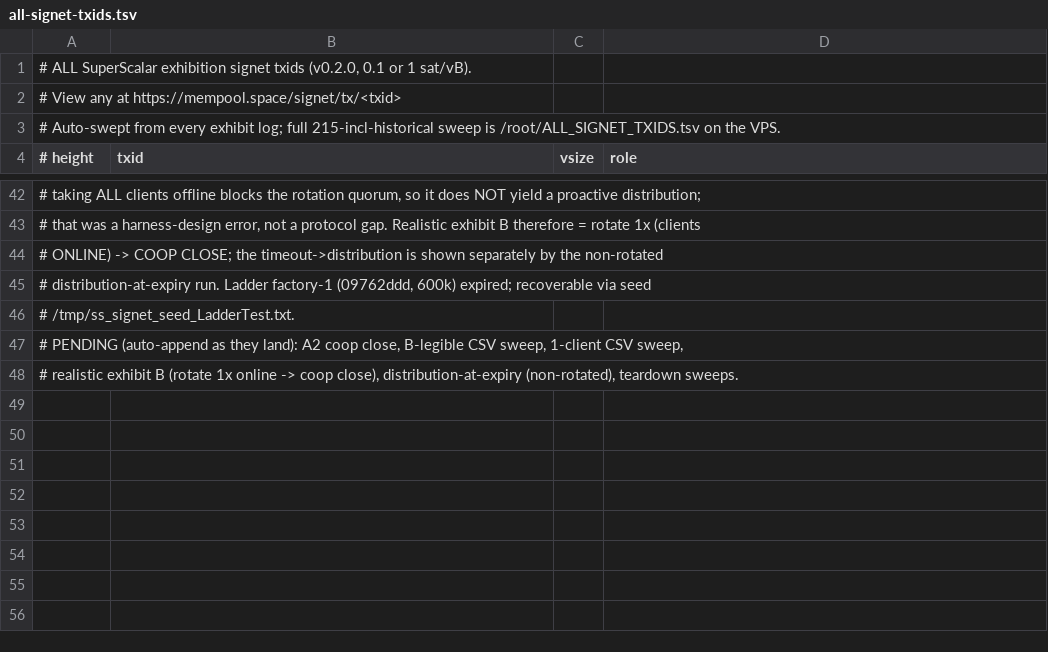
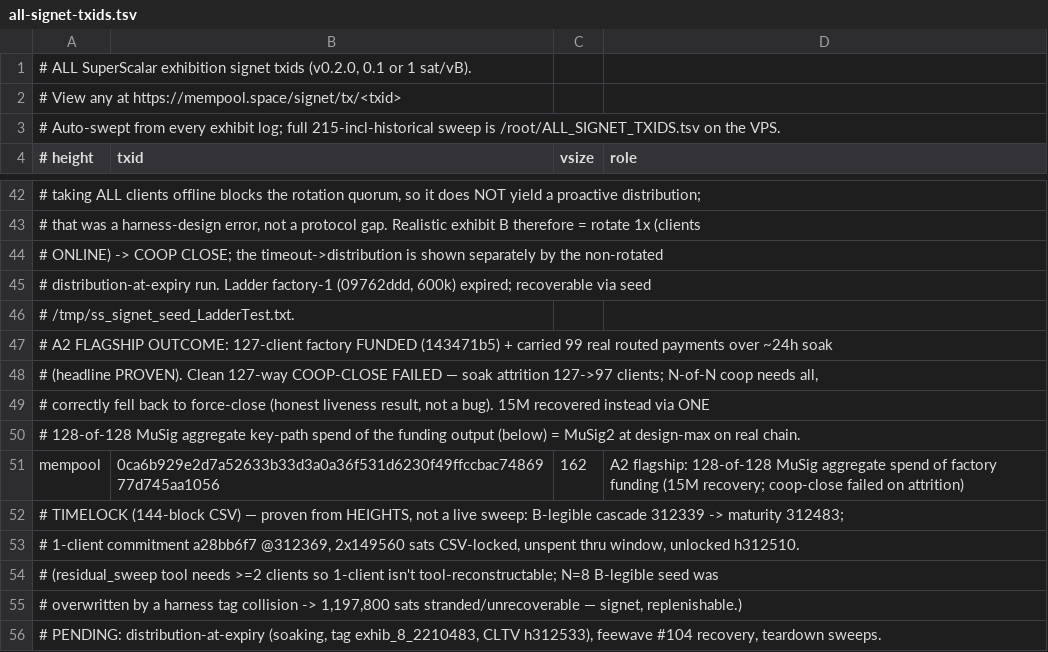
Before and after one commit to 8144225309/SuperScalar, a TSV file: docs/all-signet-txids.tsv, drawn as a sheet; only a part is shown, gaps mark what is left out.

Commit message:
txids: A2 flagship 128-of-128 MuSig aggregate funding spend (0ca6b929) — 15M recovered; coop-close failed on soak attrition (honest liveness result); timelock proven from heights; N=8 stranded

```diff
--- a/docs/all-signet-txids.tsv
+++ b/docs/all-signet-txids.tsv
@@ -46,3 +46,11 @@
 #   /tmp/ss_signet_seed_LadderTest.txt.
-# PENDING (auto-append as they land): A2 coop close, B-legible CSV sweep, 1-client CSV sweep,
-#   realistic exhibit B (rotate 1x online -> coop close), distribution-at-expiry (non-rotated), teardown sweeps.
+# A2 FLAGSHIP OUTCOME: 127-client factory FUNDED (143471b5) + carried 99 real routed payments over ~24h soak
+#   (headline PROVEN). Clean 127-way COOP-CLOSE FAILED — soak attrition 127->97 clients; N-of-N coop needs all,
+#   correctly fell back to force-close (honest liveness result, not a bug). 15M recovered instead via ONE
+#   128-of-128 MuSig aggregate key-path spend of the funding output (below) = MuSig2 at design-max on real chain.
+mempool	0ca6b929e2d7a52633b33d3a0a36f531d6230f49ffccbac7486977d745aa1056	162	A2 flagship: 128-of-128 MuSig aggregate spend of factory funding (15M recovery; coop-close failed on attrition)
+# TIMELOCK (144-block CSV) — proven from HEIGHTS, not a live sweep: B-legible cascade 312339 -> maturity 312483;
+#   1-client commitment a28bb6f7 @312369, 2x149560 sats CSV-locked, unspent thru window, unlocked h312510.
+#   (residual_sweep tool needs >=2 clients so 1-client isn't tool-reconstructable; N=8 B-legible seed was
+#   overwritten by a harness tag collision -> 1,197,800 sats stranded/unrecoverable — signet, replenishable.)
+# PENDING: distribution-at-expiry (soaking, tag exhib_8_2210483, CLTV h312533), feewave #104 recovery, teardown sweeps.
```
